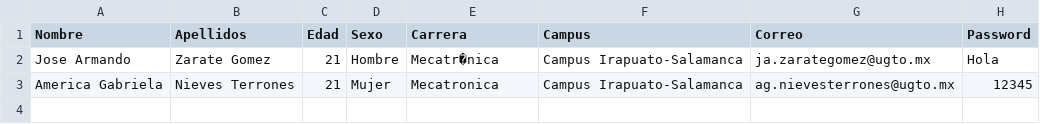
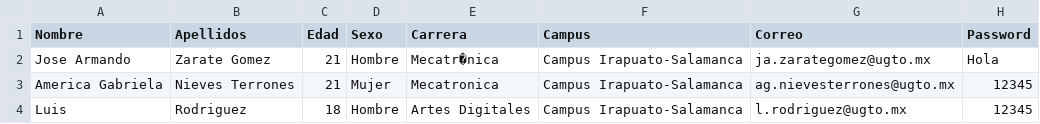
Before and after one commit to ArmandoZaGo/ProyectoSSP, a CSV file: DatosUsuario.csv, drawn as a sheet; the diff names each change by its address in the sheet, - before the commit and + after, or states it on an @@ line.

```diff
--- a/DatosUsuario.csv
+++ b/DatosUsuario.csv
+row 4: Luis | Rodriguez | 18 | Hombre | Artes Digitales | Campus Irapuato-Salamanca | l.rodriguez@ugto.mx | 12345
```
Also changed, not shown: Historial.csv, 5 other files.
